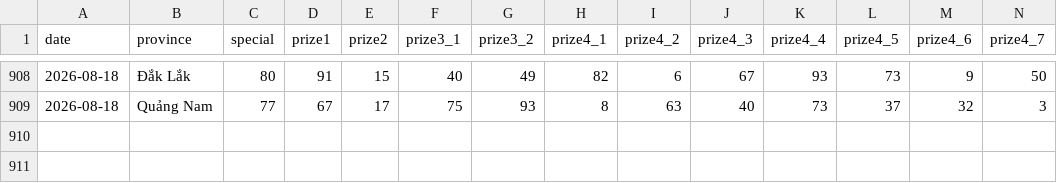
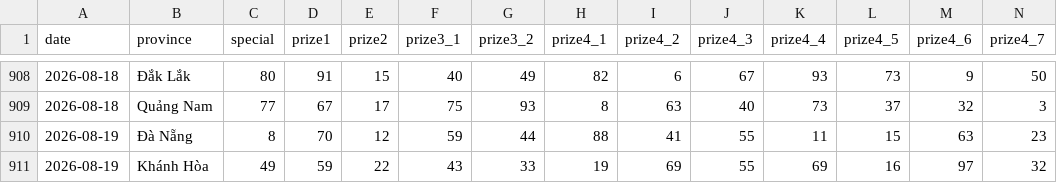
Before and after one commit to phuc341986/vietnam-lottery, a CSV file: data/xsmt-2-digits.csv, drawn as a sheet; only a part is shown, gaps mark what is left out; rows hold the shown columns only; the diff names each change by its address in the sheet, - before the commit and + after, or states it on an @@ line.

```diff
--- a/data/xsmt-2-digits.csv
+++ b/data/xsmt-2-digits.csv
+row 910: 2026-08-19 | Đà Nẵng | 8 | 70 | 12 | 59 | 44 | 88 | 41 | 55 | 11 | 15 | 63 | 23
+row 911: 2026-08-19 | Khánh Hòa | 49 | 59 | 22 | 43 | 33 | 19 | 69 | 55 | 69 | 16 | 97 | 32
```
Also changed, not shown: data/xsmt-sparse.csv, data/xsmt.csv, 8 other files.
